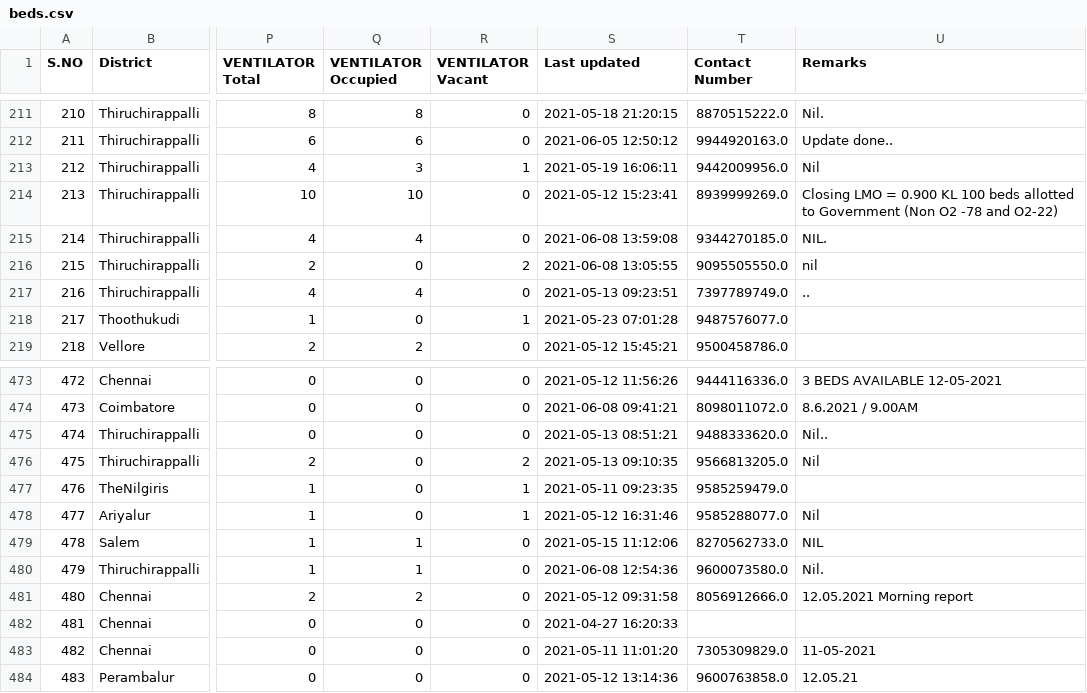
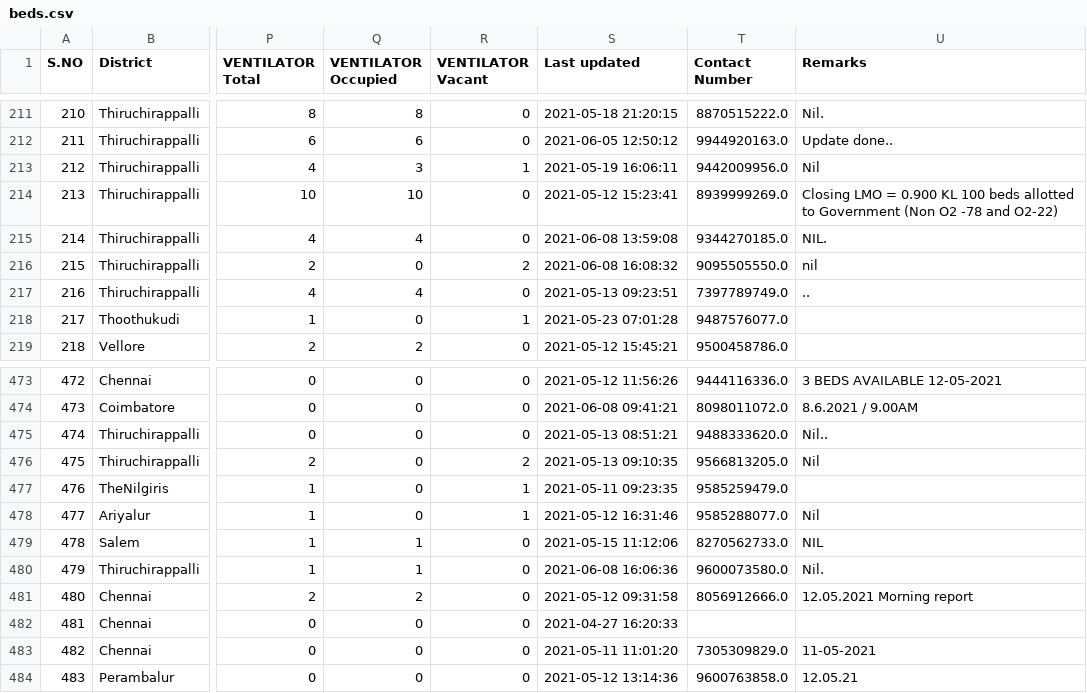
Before and after one commit to stopcoronatn/stopcoronatn.github.io, a CSV file: data/beds.csv, drawn as a sheet; only a part is shown, gaps mark what is left out; the diff covers the shown part only; the diff names each change by its address in the sheet, - before the commit and + after, or states it on an @@ line.

```diff
--- a/data/beds.csv
+++ b/data/beds.csv
-S216 (Last updated): 2021-06-08 13:05:55
+S216 (Last updated): 2021-06-08 16:08:32
-S480 (Last updated): 2021-06-08 12:54:36
+S480 (Last updated): 2021-06-08 16:06:36
```
Also changed, not shown: 12 edited cells elsewhere in this file.
